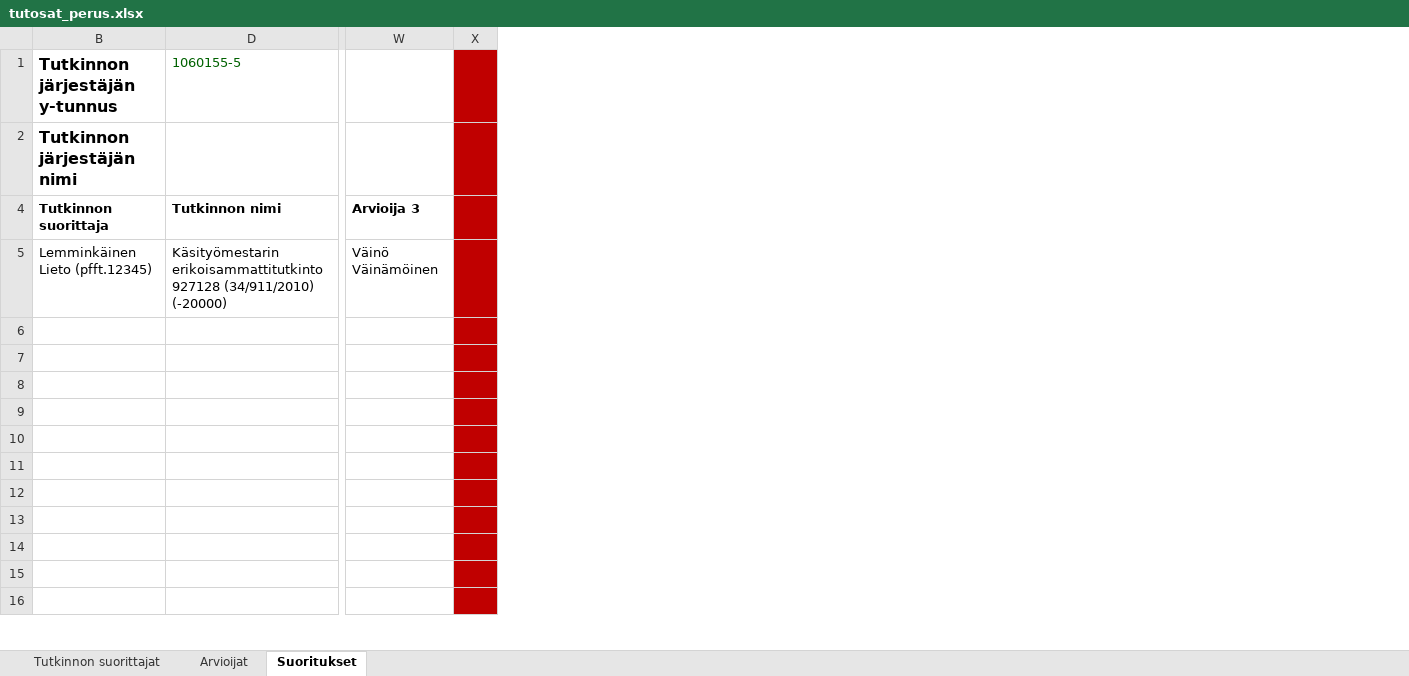
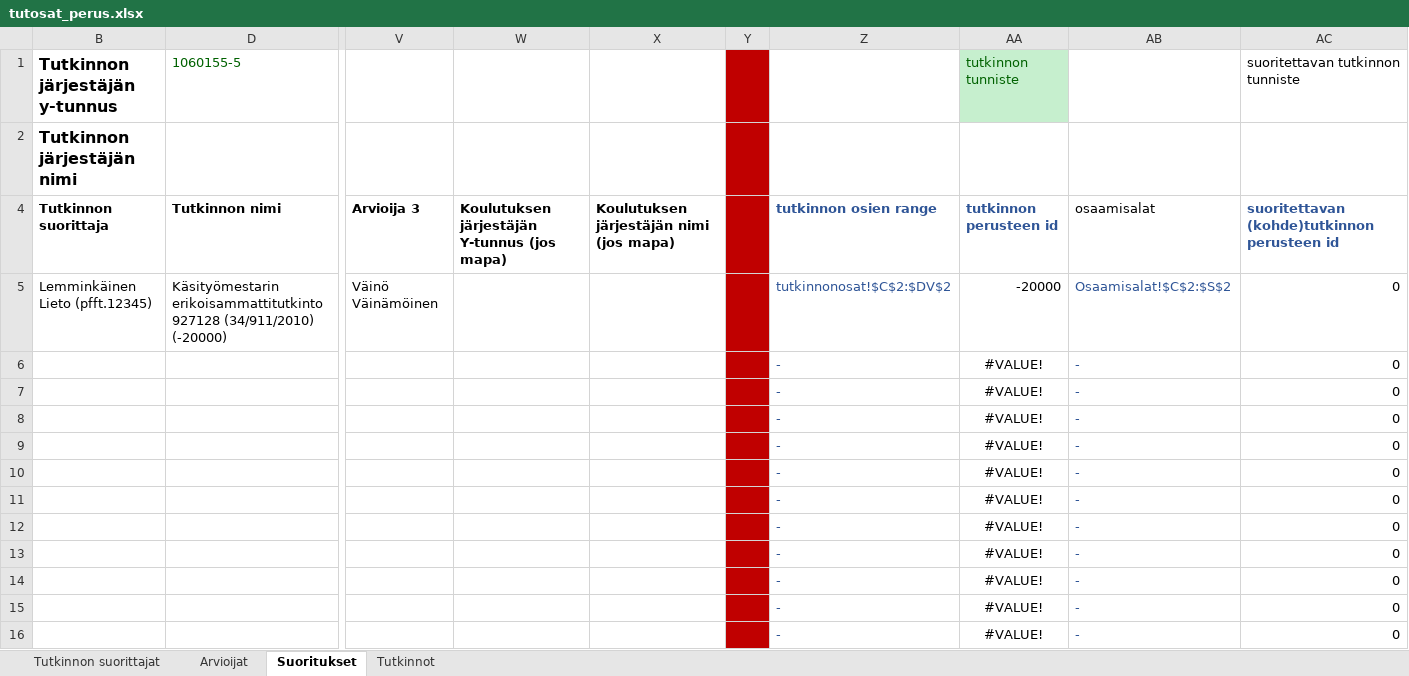
Before and after one commit to Opetushallitus/aitu, an Excel workbook: ttk/test-resources/tutosat_perus.xlsx, sheet Suoritukset, drawn as a sheet; only a part is shown, gaps mark what is left out; values as stored, in another font and other column widths than the file's, no borders; rows hold the shown columns only; the diff covers the shown part only; the diff names each change by its address in the sheet, - before the commit and + after, or states it on an @@ line.

```diff
--- a/ttk/test-resources/tutosat_perus.xlsx (sheet Suoritukset)
+++ b/ttk/test-resources/tutosat_perus.xlsx (sheet Suoritukset)
@@ sheet tab unhidden: Tutkinnot @@
+column W, row 4: Koulutuksen järjestäjän Y-tunnus (jos mapa)
+column X, row 4: Koulutuksen järjestäjän nimi (jos mapa)
@@ column Z unhidden, rows 4-16: tutkinnon osien range | tutkinnonosat!$C$2:$DV$2 | - | - | - | - | - | - | - | - | - | - | - @@
@@ column AA (tutkinnon tunniste) unhidden, rows 4-16: tutkinnon perusteen id | -20000 | #VALUE! | #VALUE! | #VALUE! | #VALUE! | #VALUE! | #VALUE! | #VALUE! | #VALUE! | #VALUE! | #VALUE! | #VALUE! @@
@@ column AB unhidden, rows 4-16: osaamisalat | Osaamisalat!$C$2:$S$2 | - | - | - | - | - | - | - | - | - | - | - @@
+column AC (suoritettavan tutkinnon tunniste), rows 4-16: suoritettavan (kohde)tutkinnon perusteen id | 0 | 0 | 0 | 0 | 0 | 0 | 0 | 0 | 0 | 0 | 0 | 0
-row 6: (empty)
+row 6:  |  |  |  |  |  | - | #VALUE! | - | 0
-row 7: (empty)
+row 7:  |  |  |  |  |  | - | #VALUE! | - | 0
-row 8: (empty)
+row 8:  |  |  |  |  |  | - | #VALUE! | - | 0
-row 9: (empty)
+row 9:  |  |  |  |  |  | - | #VALUE! | - | 0
-row 10: (empty)
+row 10:  |  |  |  |  |  | - | #VALUE! | - | 0
-row 11: (empty)
+row 11:  |  |  |  |  |  | - | #VALUE! | - | 0
-row 12: (empty)
+row 12:  |  |  |  |  |  | - | #VALUE! | - | 0
-row 13: (empty)
+row 13:  |  |  |  |  |  | - | #VALUE! | - | 0
-row 14: (empty)
+row 14:  |  |  |  |  |  | - | #VALUE! | - | 0
-row 15: (empty)
+row 15:  |  |  |  |  |  | - | #VALUE! | - | 0
-row 16: (empty)
+row 16:  |  |  |  |  |  | - | #VALUE! | - | 0
```
Also changed, not shown: 732 edited cells elsewhere in this sheet, sheet Tutkinnon suorittajat, formulas that keep their value, hidden cells, ttk/resources/tutosat_export_base.xlsx, 1 other file.
